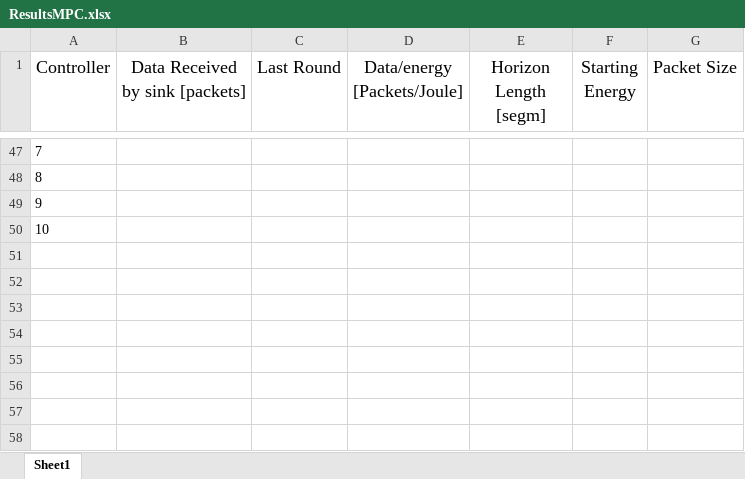
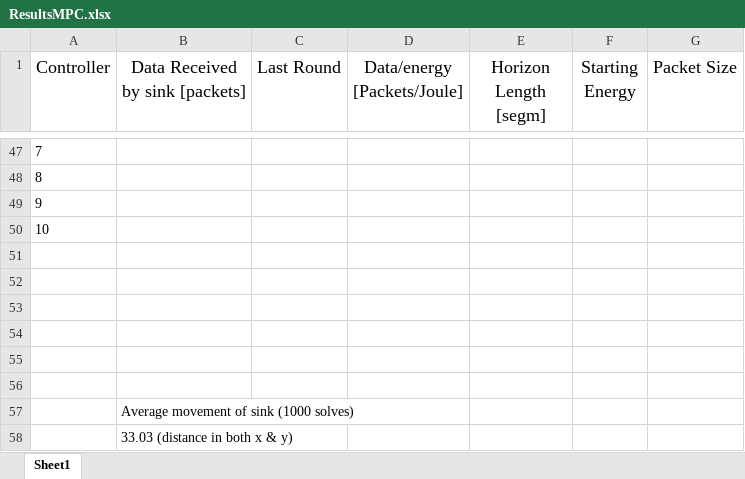
Before and after one commit to PaxelK/ThesisWorkCybercom, an Excel workbook: pyFiles/MPC/Results/ResultsMPC.xlsx, sheet Sheet1, drawn as a sheet; only a part is shown, gaps mark what is left out; values as stored, in another font and other column widths than the file's, no borders; the diff names each change by its address in the sheet, - before the commit and + after, or states it on an @@ line.

```diff
--- a/pyFiles/MPC/Results/ResultsMPC.xlsx (sheet Sheet1)
+++ b/pyFiles/MPC/Results/ResultsMPC.xlsx (sheet Sheet1)
+row 51: (empty)
+row 52: (empty)
+row 53: (empty)
+row 54: (empty)
+row 55: (empty)
+row 56: (empty)
+row 57:  | Average movement of sink (1000 solves)
+row 58:  | 33.03 (distance in both x & y)
```
Also changed, not shown: 1 other file.
